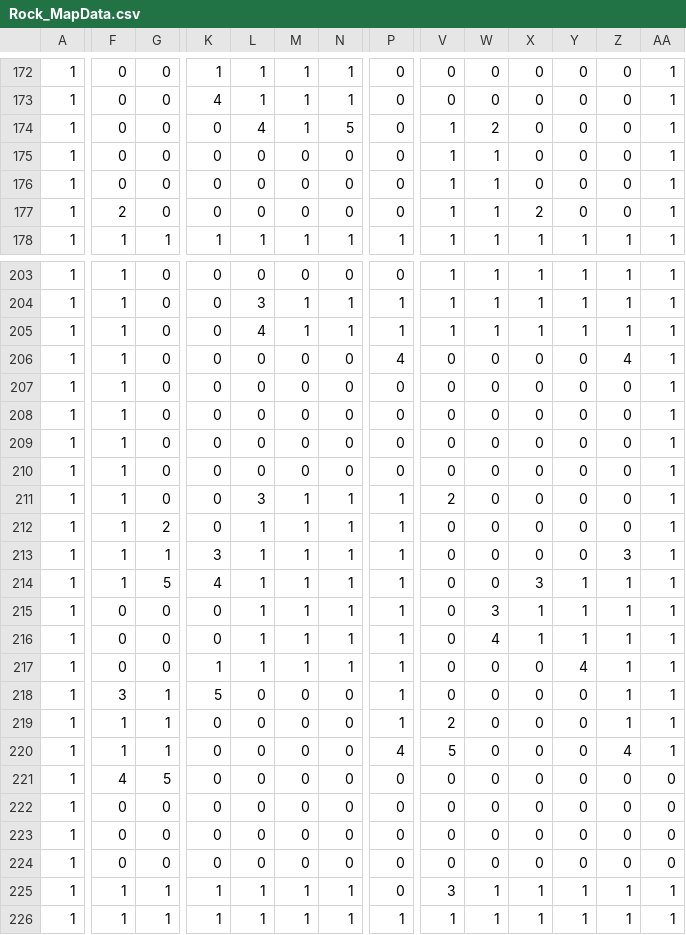
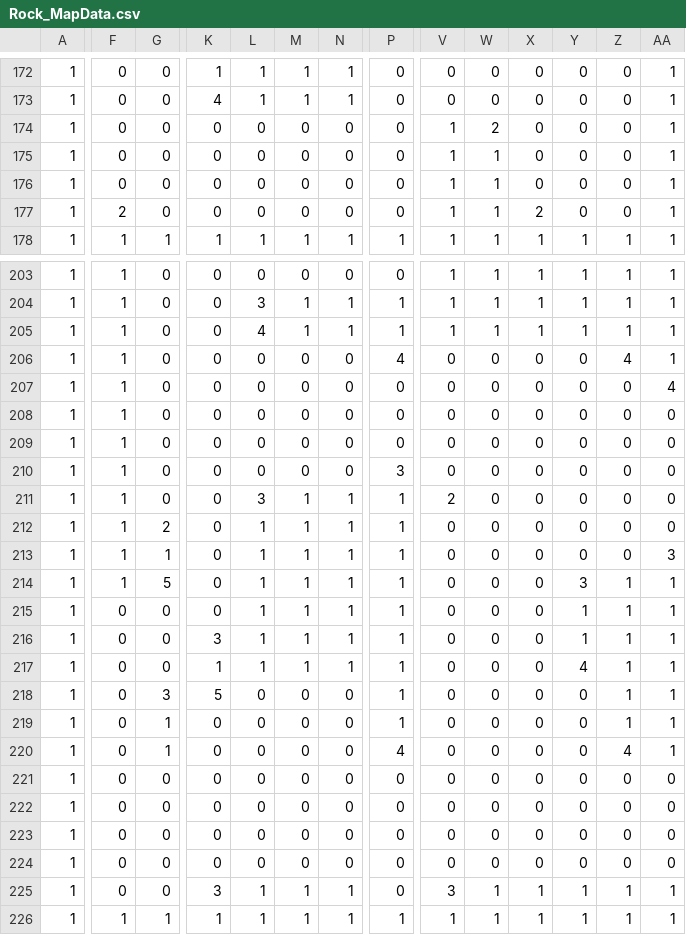
Before and after one commit to MorimotoMizuki/Cave_Dive, a CSV file: Assets/Resources/Rock_MapData.csv, drawn as a sheet; only a part is shown, gaps mark what is left out; the diff covers the shown part only; the diff names each change by its address in the sheet, - before the commit and + after, or states it on an @@ line.

```diff
--- a/Assets/Resources/Rock_MapData.csv
+++ b/Assets/Resources/Rock_MapData.csv
-L174: 4
+L174: 0
-M174: 1
+M174: 0
-N174: 5
+N174: 0
-AA207: 1
+AA207: 4
-AA208:AA212: 1
+AA208:AA212: 0
-P210: 0
+P210: 3
-K213: 3
+K213: 0
-Z213: 3
+Z213: 0
-AA213: 1
+AA213: 3
-K214: 4
+K214: 0
-X214: 3
+X214: 0
-Y214: 1
+Y214: 3
-W215: 3
+W215: 0
-X215:X216: 1
+X215:X216: 0
-K216: 0
+K216: 3
-W216: 4
+W216: 0
-F218: 3
+F218: 0
-G218: 1
+G218: 3
-F219:F220: 1
+F219:F220: 0
-V219: 2
+V219: 0
-V220: 5
+V220: 0
-F221: 4
+F221: 0
-G221: 5
+G221: 0
-F225: 1
+F225: 0
-G225: 1
+G225: 0
-K225: 1
+K225: 3
```
Also changed, not shown: 1 added row, 1 removed row and 57 edited cells elsewhere in this file, 10 other files.
